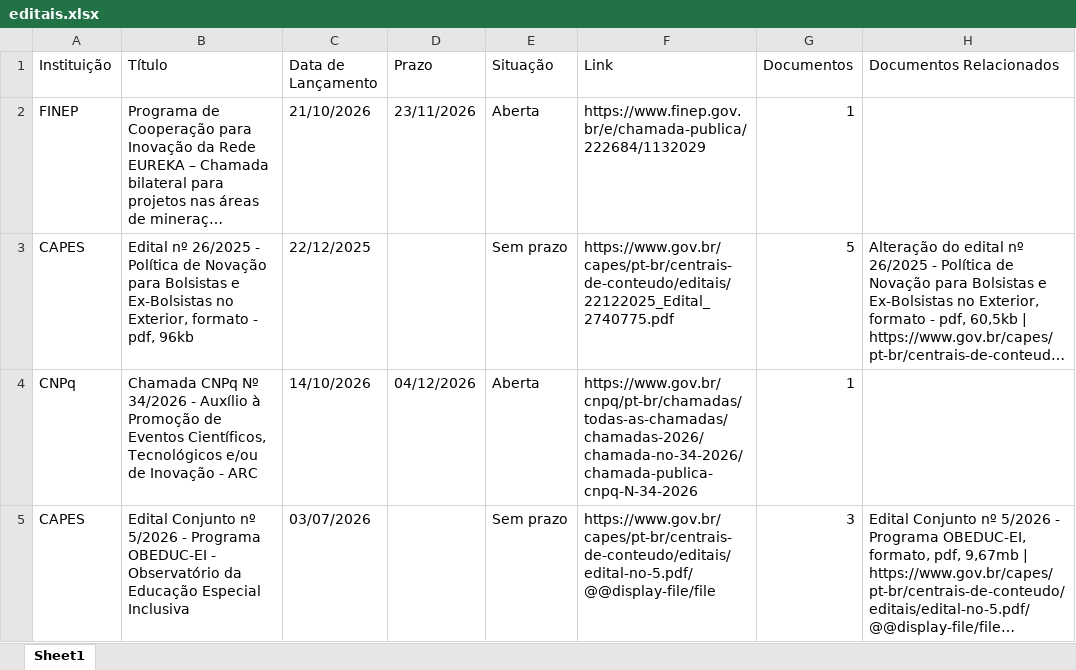
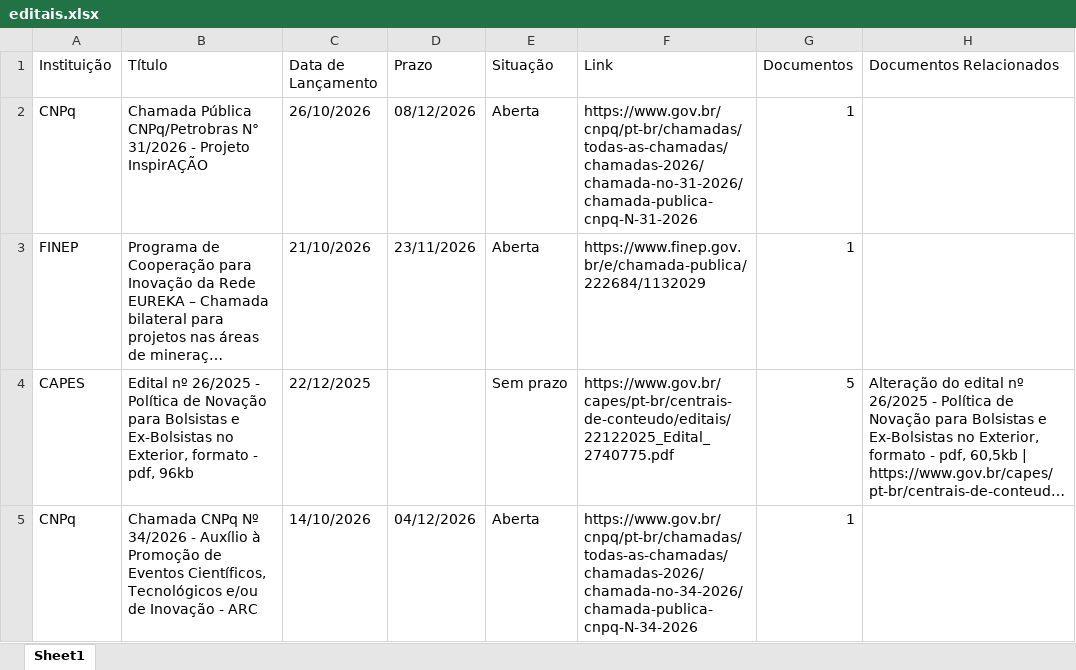
Before and after one commit to prof-davifr/scraper-oportunidades-PRPGI, an Excel workbook: editais.xlsx, sheet Sheet1, drawn as a sheet; only a part is shown; the shorter side is filled out with more unchanged rows; long unchanged cells end in …; values as stored, in another font and other column widths than the file's, no borders; the diff names each change by its address in the sheet, - before the commit and + after, or states it on an @@ line.

```diff
--- a/editais.xlsx (sheet Sheet1)
+++ b/editais.xlsx (sheet Sheet1)
+row 2: CNPq | Chamada Pública CNPq/Petrobras N° 31/2026 - Projeto InspirAÇÃO | 26/10/2026 | 08/12/2026 | Aberta | https://www.gov.br/cnpq/pt-br/chamadas/todas-as-chamadas/chamadas-2026/chamada-no-31-2026/chamada-publica-cnpq-N-31-2026 | 1
```
Also changed, not shown: 3 other files.
